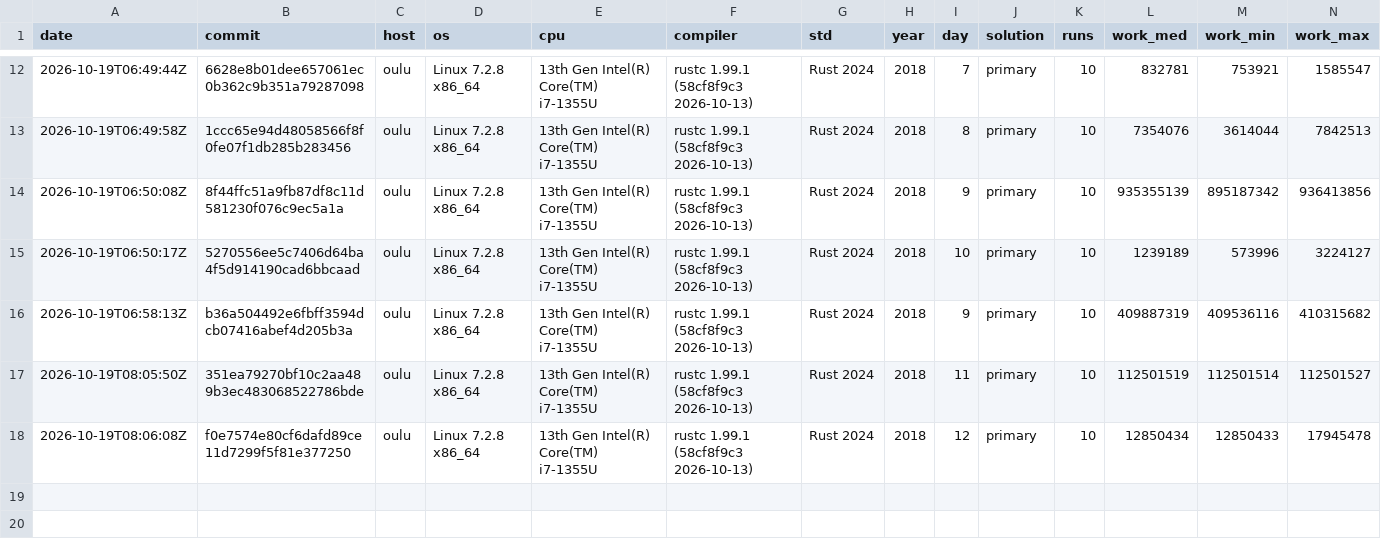
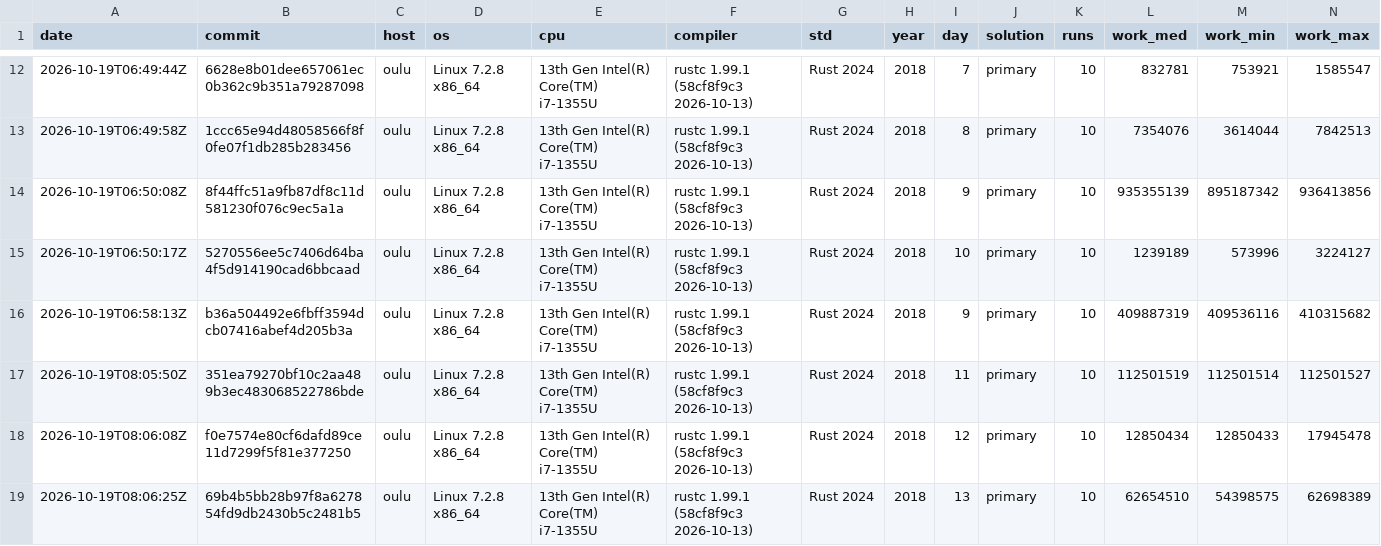
Before and after one commit to anntnzrb/aoc-rs, a CSV file: bench/2018.csv, drawn as a sheet; only a part is shown, gaps mark what is left out; rows hold the shown columns only; the diff names each change by its address in the sheet, - before the commit and + after, or states it on an @@ line.

Commit message:
docs: record canonical benchmark for 2018 day 13
- record primary solution benchmark measurements for 2018 day 13

```diff
--- a/bench/2018.csv
+++ b/bench/2018.csv
+row 19: 2026-10-19T08:06:25Z | 69b4b5bb28b97f8a627854fd9db2430b5c2481b5 | oulu | Linux 7.2.8 x86_64 | 13th Gen Intel(R) Core(TM) i7-1355U | rustc 1.99.1 (58cf8f9c3 2026-10-13) | Rust 2024 | 2018 | 13 | primary | 10 | 62654510 | 54398575 | 62698389
```
